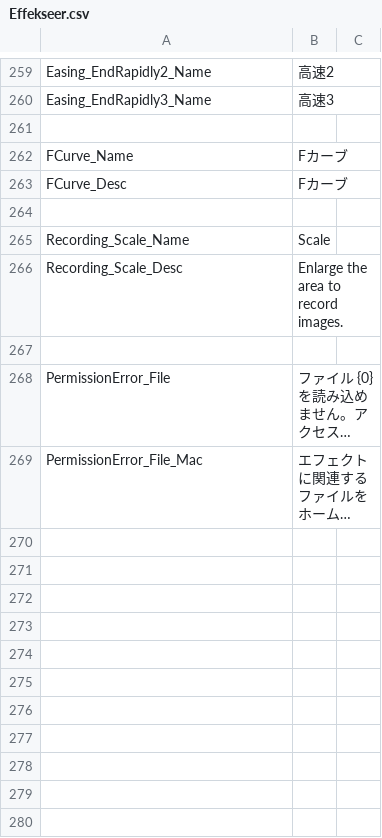
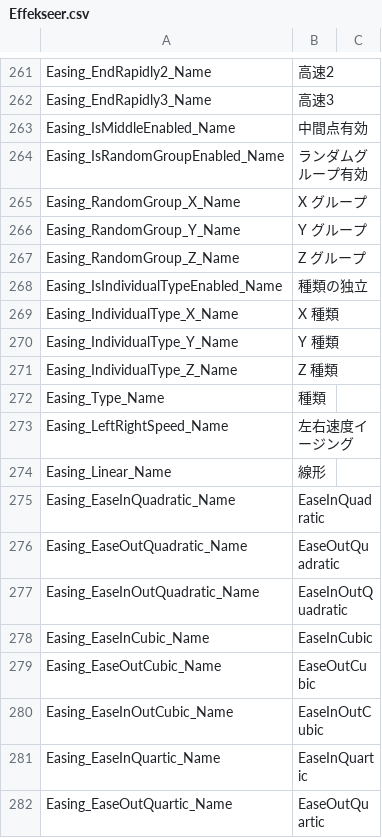
Before and after one commit to effekseer/Effekseer, a CSV file: Dev/release/resources/languages/ja/Effekseer.csv, drawn as a sheet; only a part is shown, gaps mark what is left out; the shorter side is filled out with more unchanged rows; long unchanged cells end in …; the diff covers the shown part only; the diff names each change by its address in the sheet, - before the commit and + after, or states it on an @@ line.

Commit message:
Implement new easing system

```diff
--- a/Dev/release/resources/languages/ja/Effekseer.csv
+++ b/Dev/release/resources/languages/ja/Effekseer.csv
+row 263: Easing_IsMiddleEnabled_Name | 中間点有効
+row 264: Easing_IsRandomGroupEnabled_Name | ランダムグループ有効
+row 265: Easing_RandomGroup_X_Name | X グループ
+row 266: Easing_RandomGroup_Y_Name | Y グループ
+row 267: Easing_RandomGroup_Z_Name | Z グループ
+row 268: Easing_IsIndividualTypeEnabled_Name | 種類の独立
+row 269: Easing_IndividualType_X_Name | X 種類
+row 270: Easing_IndividualType_Y_Name | Y 種類
+row 271: Easing_IndividualType_Z_Name | Z 種類
+row 272: Easing_Type_Name | 種類
+row 273: Easing_LeftRightSpeed_Name | 左右速度イージング
+row 274: Easing_Linear_Name | 線形
+row 275: Easing_EaseInQuadratic_Name | EaseInQuadratic
+row 276: Easing_EaseOutQuadratic_Name | EaseOutQuadratic
+row 277: Easing_EaseInOutQuadratic_Name | EaseInOutQuadratic
+row 278: Easing_EaseInCubic_Name | EaseInCubic
+row 279: Easing_EaseOutCubic_Name | EaseOutCubic
+row 280: Easing_EaseInOutCubic_Name | EaseInOutCubic
+row 281: Easing_EaseInQuartic_Name | EaseInQuartic
+row 282: Easing_EaseOutQuartic_Name | EaseOutQuartic
```
Also changed, not shown: 12 added rows elsewhere in this file, Dev/release/resources/languages/en/Effekseer.csv, 16 other files.
